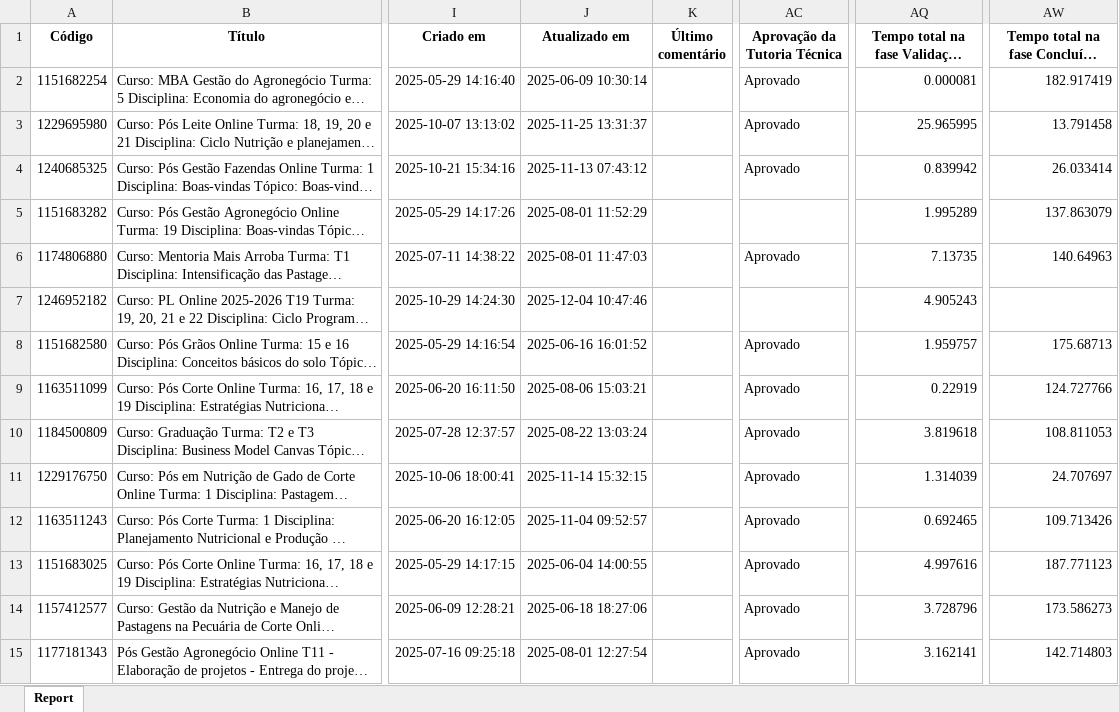
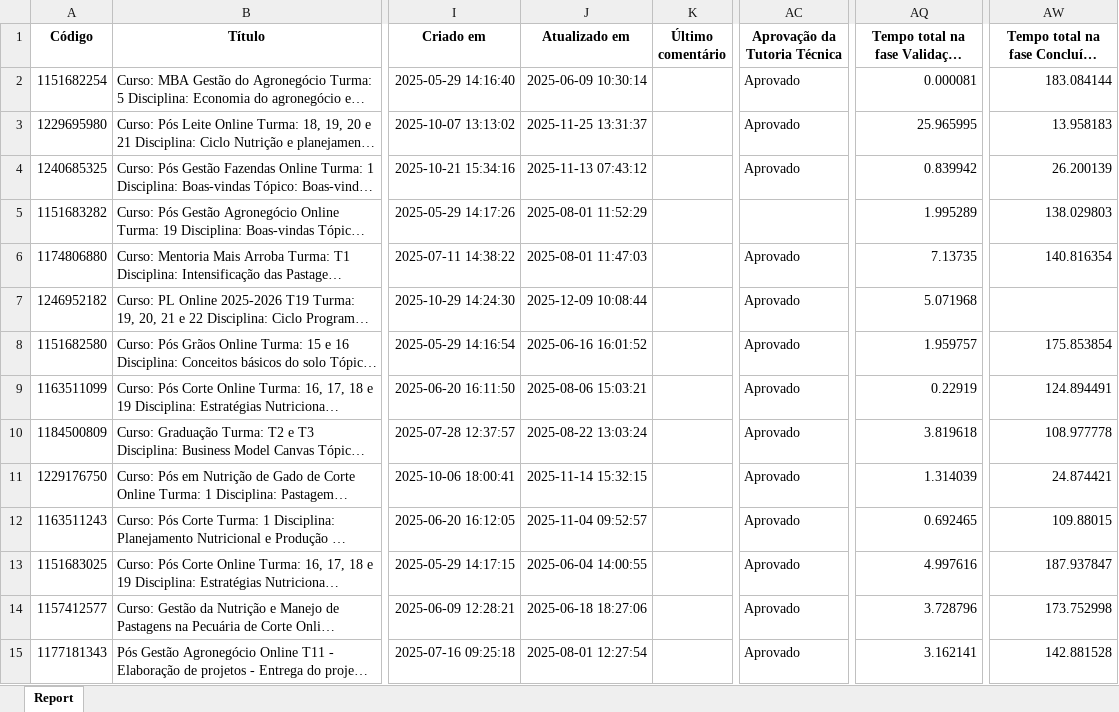
Before and after one commit to rogerberchembrock-blip/temp-pipefy-constru-o, an Excel workbook: Relatório Construção.xlsx, sheet Report, drawn as a sheet; only a part is shown, gaps mark what is left out; long unchanged cells end in …; values as stored, in another font and other column widths than the file's, no borders; the diff covers the shown part only; the diff names each change by its address in the sheet, - before the commit and + after, or states it on an @@ line.

Commit message:
Atualização automática do relatório BI

```diff
--- a/Relatório Construção.xlsx (sheet Report)
+++ b/Relatório Construção.xlsx (sheet Report)
-AW2: 182.917419
+AW2: 183.084144
-AW3: 13.791458
+AW3: 13.958183
-AW4: 26.033414
+AW4: 26.200139
-AW5: 137.863079
+AW5: 138.029803
-AW6: 140.64963
+AW6: 140.816354
-J7 (Atualizado em): 2025-12-04 10:47:46
+J7 (Atualizado em): 2025-12-09 10:08:44
-AC7 (Aprovação da Tutoria Técnica): (empty)
+AC7 (Aprovação da Tutoria Técnica): Aprovado
-AQ7: 4.905243
+AQ7: 5.071968
-AW8: 175.68713
+AW8: 175.853854
-AW9: 124.727766
+AW9: 124.894491
-AW10: 108.811053
+AW10: 108.977778
-AW11: 24.707697
+AW11: 24.874421
-AW12: 109.713426
+AW12: 109.88015
-AW13: 187.771123
+AW13: 187.937847
-AW14: 173.586273
+AW14: 173.752998
-AW15: 142.714803
+AW15: 142.881528
```
Also changed, not shown: 3 added rows, 3 removed rows and 353 edited cells elsewhere in this sheet.
